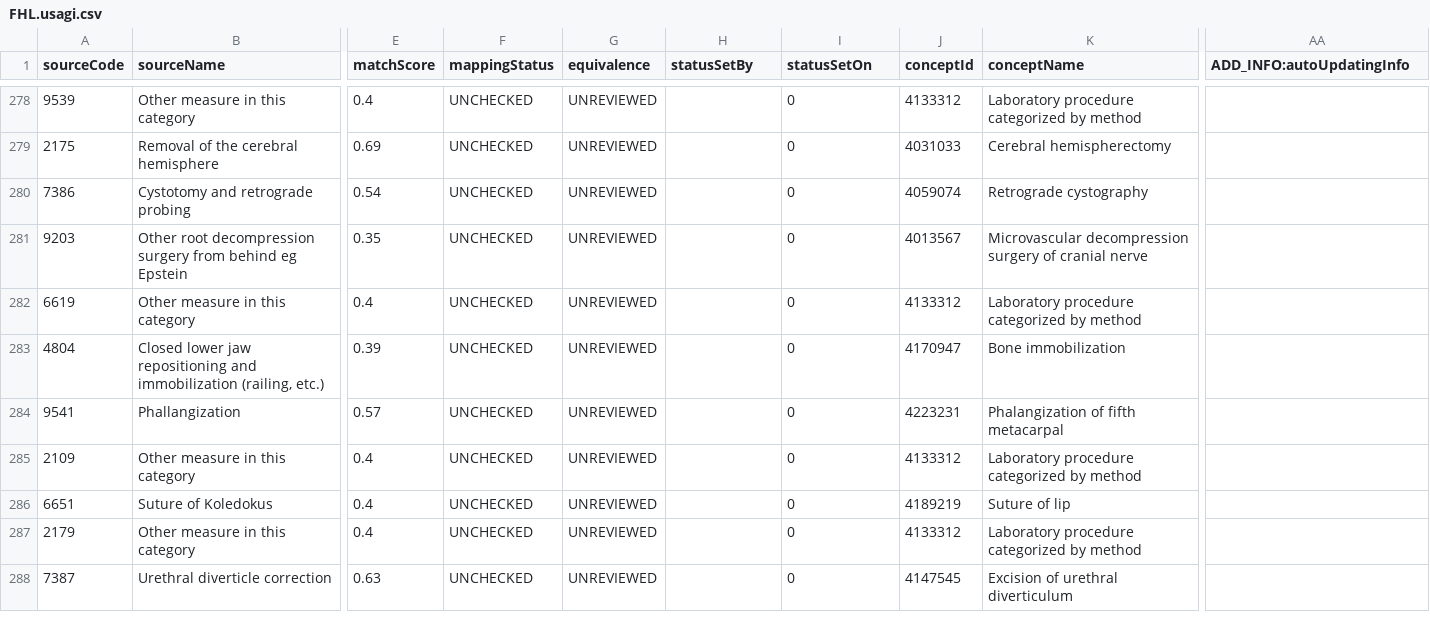
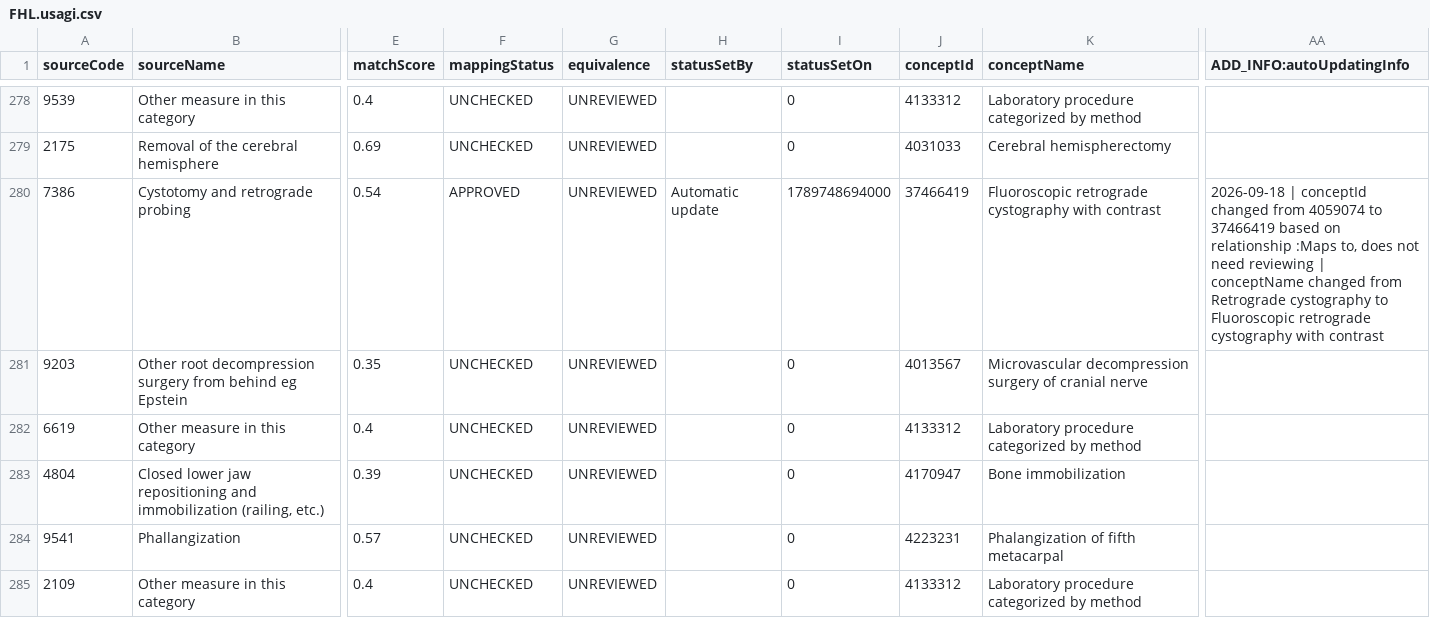
Before and after one commit to FinOMOP/FinOMOP_mappings, a CSV file: VOCABULARIES/FHL/FHL.usagi.csv, drawn as a sheet; only a part is shown, gaps mark what is left out; the shorter side is filled out with more unchanged rows; the diff covers the shown part only; the diff names each change by its address in the sheet, - before the commit and + after, or states it on an @@ line.

```diff
--- a/VOCABULARIES/FHL/FHL.usagi.csv
+++ b/VOCABULARIES/FHL/FHL.usagi.csv
-F280 (mappingStatus): UNCHECKED
+F280 (mappingStatus): APPROVED
-H280 (statusSetBy): (empty)
+H280 (statusSetBy): Automatic update
-I280 (statusSetOn): 0
+I280 (statusSetOn): 1789748694000
-J280 (conceptId): 4059074
+J280 (conceptId): 37466419
-K280 (conceptName): Retrograde cystography
+K280 (conceptName): Fluoroscopic retrograde cystography with contrast
-AA280 (ADD_INFO:autoUpdatingInfo): (empty)
+AA280 (ADD_INFO:autoUpdatingInfo): 2026-09-18 | conceptId changed from 4059074 to 37466419 based on relationship :Maps to, does not need reviewing | conceptName changed from Retrograde cystography to Fluoroscopic retrograde cystography with contrast
```
Also changed, not shown: 46 edited cells elsewhere in this file, VOCABULARIES/HPN/HPN.usagi.csv, VOCABULARIES/ICPC/ICPC.usagi.csv, 21 other files.
